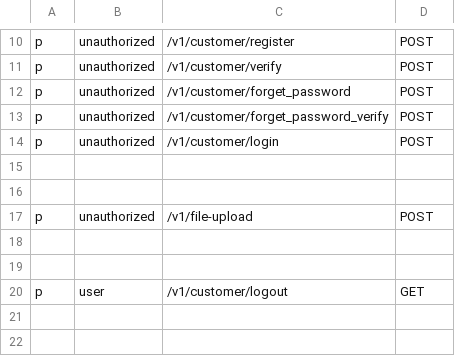
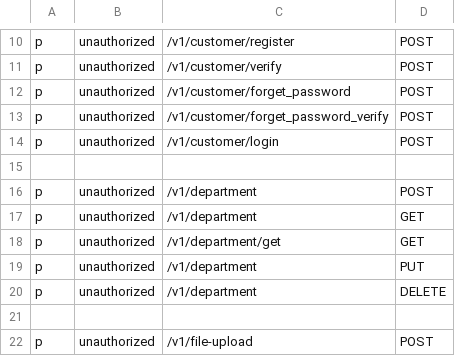
Before and after one commit to msrBobo/CICD_api_gatawey, a CSV file: auth.csv, drawn as a sheet; only a part is shown, gaps mark what is left out; the shorter side is filled out with more unchanged rows.

Commit message:
department api

```diff
--- a/auth.csv
+++ b/auth.csv
@@ -15,2 +15,7 @@ p, unauthorized, /v1/customer/login, POST
 
+p, unauthorized, /v1/department, POST
+p, unauthorized, /v1/department, GET
+p, unauthorized, /v1/department/get, GET
+p, unauthorized, /v1/department, PUT
+p, unauthorized, /v1/department, DELETE
 
```
Also changed, not shown: 13 other files.
